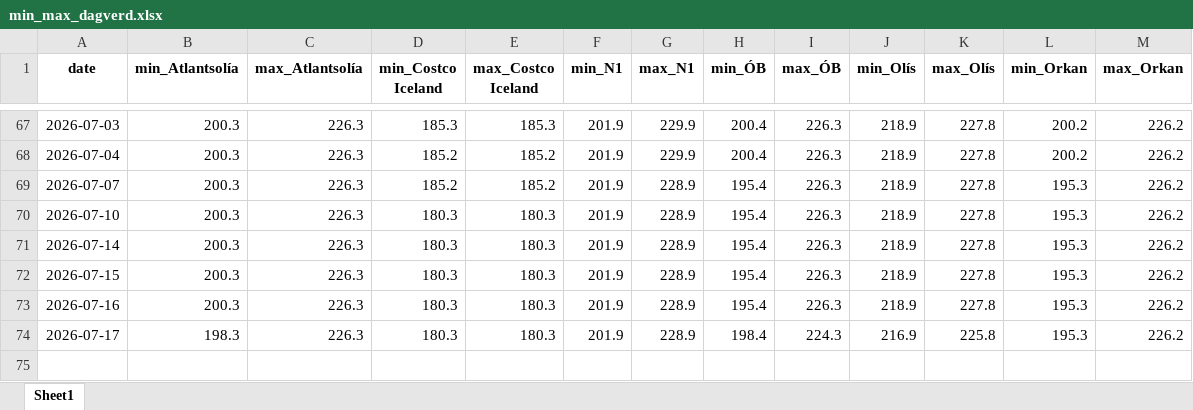
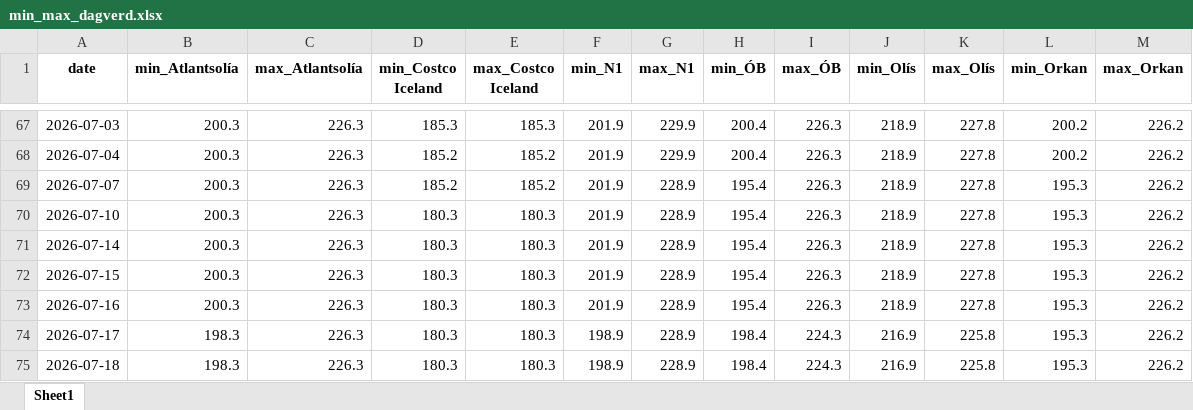
Before and after one commit to asi-hag/gasverkefni, an Excel workbook: min_max_dagverd.xlsx, sheet Sheet1, drawn as a sheet; only a part is shown, gaps mark what is left out; values as stored, in another font and other column widths than the file's, no borders; the diff names each change by its address in the sheet, - before the commit and + after, or states it on an @@ line.

```diff
--- a/min_max_dagverd.xlsx (sheet Sheet1)
+++ b/min_max_dagverd.xlsx (sheet Sheet1)
-F74 (min_N1): 201.9
+F74 (min_N1): 198.9
+row 75: 2026-07-18 | 198.3 | 226.3 | 180.3 | 180.3 | 198.9 | 228.9 | 198.4 | 224.3 | 216.9 | 225.8 | 195.3 | 226.2
```
Also changed, not shown: vikur_fra_2017.xlsx, 1 other file.
